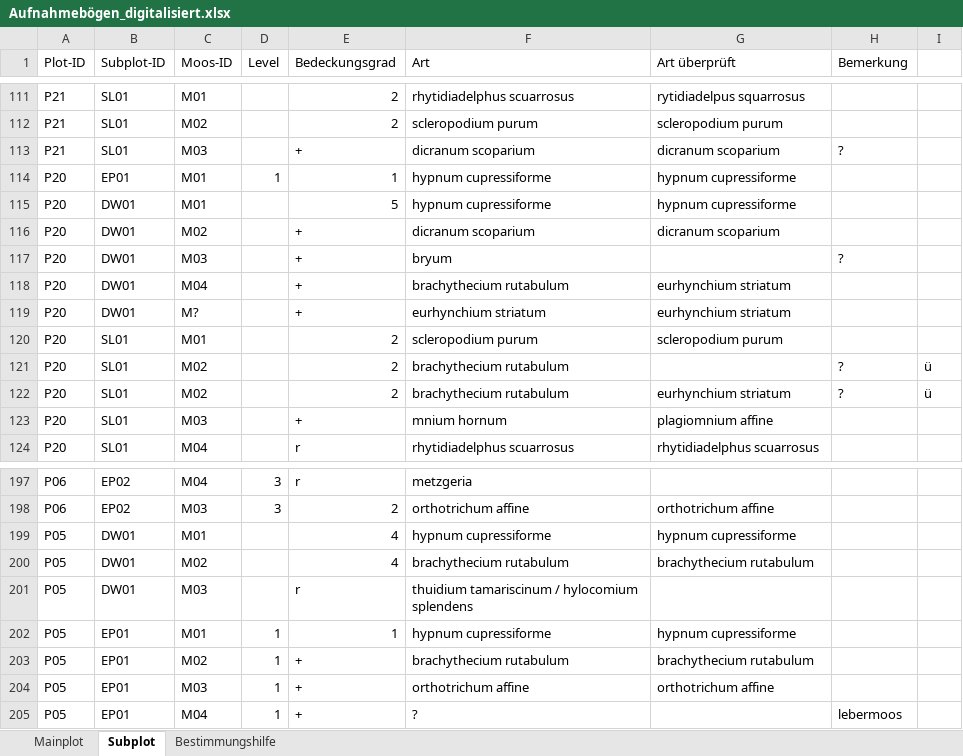
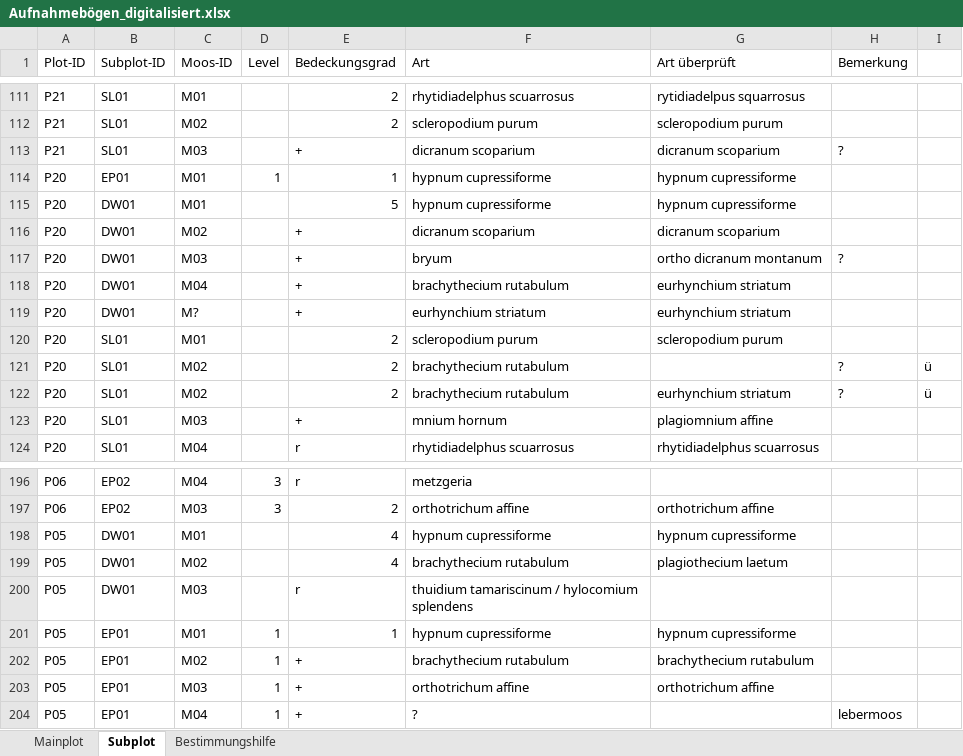
Before and after one commit to GeoMOER-Students-Space/Envimaster-BioGeo, an Excel workbook: Aufnahmebogen/Aufnahmebögen_digitalisiert.xlsx, sheet Subplot, drawn as a sheet; only a part is shown, gaps mark what is left out; values as stored, in another font and other column widths than the file's, no cell formats; addresses are those after the commit; the diff covers the shown part only; the diff names each change by its address in the sheet, - before the commit and + after, or states it on an @@ line.

```diff
--- a/Aufnahmebogen/Aufnahmebögen_digitalisiert.xlsx (sheet Subplot)
+++ b/Aufnahmebogen/Aufnahmebögen_digitalisiert.xlsx (sheet Subplot)
-G117 (Art überprüft): (empty)
+G117 (Art überprüft): ortho dicranum montanum
-G199 (Art überprüft): brachythecium rutabulum
+G199 (Art überprüft): plagiothecium laetum
```
Also changed, not shown: 1 removed row and 18 edited cells elsewhere in this sheet, sheet Bestimmungshilfe, cell formats.
